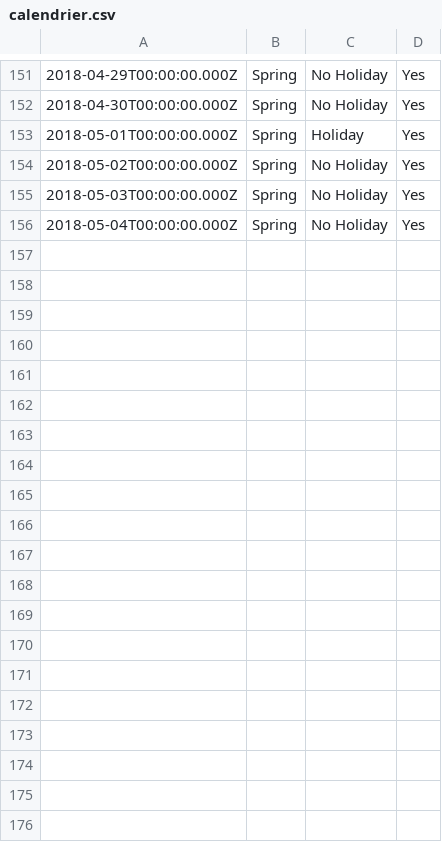
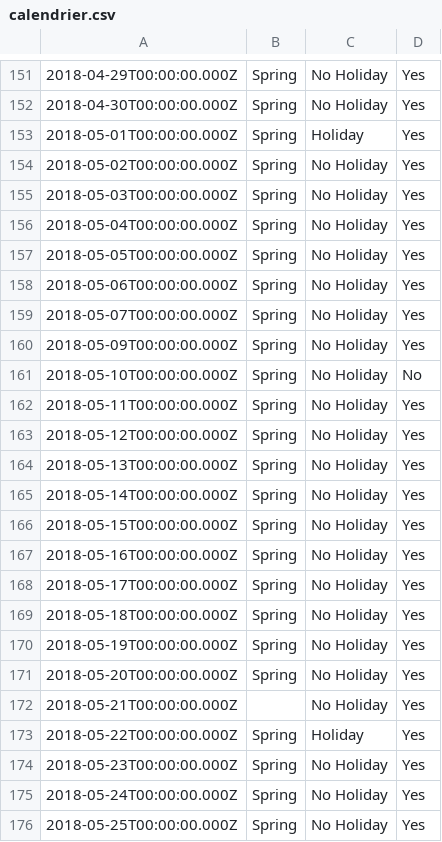
Before and after one commit to Ibrahima-Bodian/TokyoScooterAnalysis, a CSV file: calendrier.csv, drawn as a sheet; only a part is shown, gaps mark what is left out; the diff covers the shown part only; the diff names each change by its address in the sheet, - before the commit and + after, or states it on an @@ line.

```diff
--- a/calendrier.csv
+++ b/calendrier.csv
+row 157: 2018-05-05T00:00:00.000Z | Spring | No Holiday | Yes
+row 158: 2018-05-06T00:00:00.000Z | Spring | No Holiday | Yes
+row 159: 2018-05-07T00:00:00.000Z | Spring | No Holiday | Yes
+row 160: 2018-05-09T00:00:00.000Z | Spring | No Holiday | Yes
+row 161: 2018-05-10T00:00:00.000Z | Spring | No Holiday | No
+row 162: 2018-05-11T00:00:00.000Z | Spring | No Holiday | Yes
+row 163: 2018-05-12T00:00:00.000Z | Spring | No Holiday | Yes
+row 164: 2018-05-13T00:00:00.000Z | Spring | No Holiday | Yes
+row 165: 2018-05-14T00:00:00.000Z | Spring | No Holiday | Yes
+row 166: 2018-05-15T00:00:00.000Z | Spring | No Holiday | Yes
+row 167: 2018-05-16T00:00:00.000Z | Spring | No Holiday | Yes
+row 168: 2018-05-17T00:00:00.000Z | Spring | No Holiday | Yes
+row 169: 2018-05-18T00:00:00.000Z | Spring | No Holiday | Yes
+row 170: 2018-05-19T00:00:00.000Z | Spring | No Holiday | Yes
+row 171: 2018-05-20T00:00:00.000Z | Spring | No Holiday | Yes
+row 172: 2018-05-21T00:00:00.000Z |  | No Holiday | Yes
+row 173: 2018-05-22T00:00:00.000Z | Spring | Holiday | Yes
+row 174: 2018-05-23T00:00:00.000Z | Spring | No Holiday | Yes
+row 175: 2018-05-24T00:00:00.000Z | Spring | No Holiday | Yes
+row 176: 2018-05-25T00:00:00.000Z | Spring | No Holiday | Yes
```
Also changed, not shown: 13 added rows elsewhere in this file, 2 other files.
